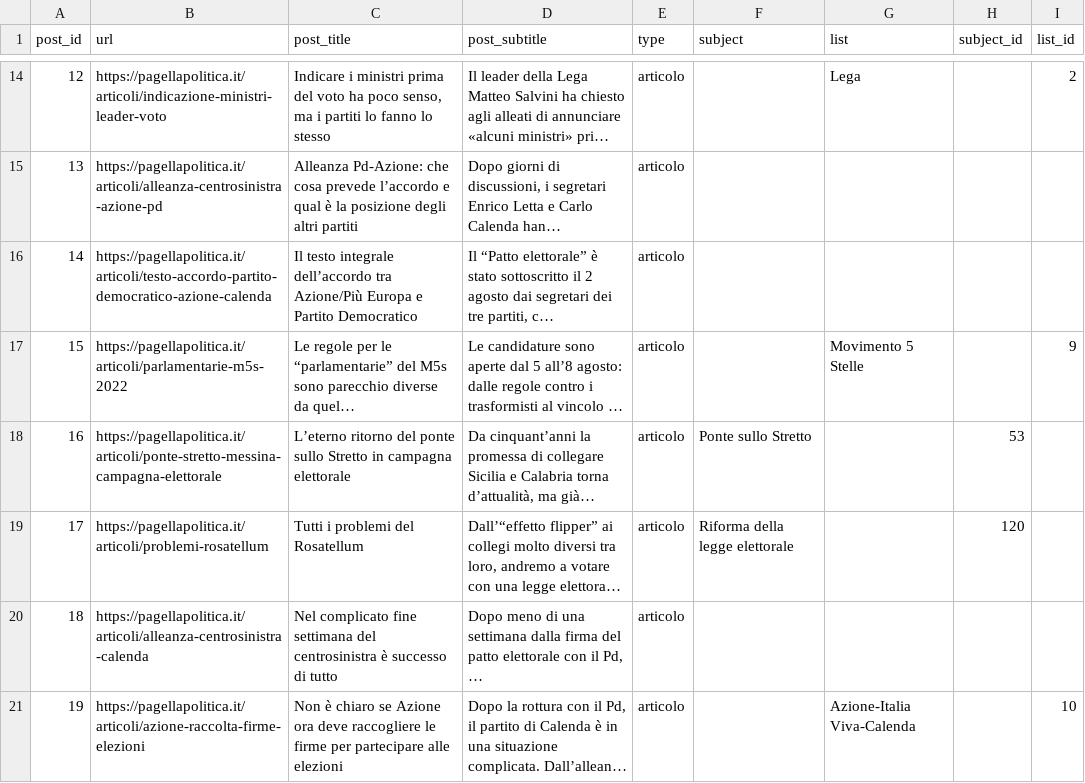
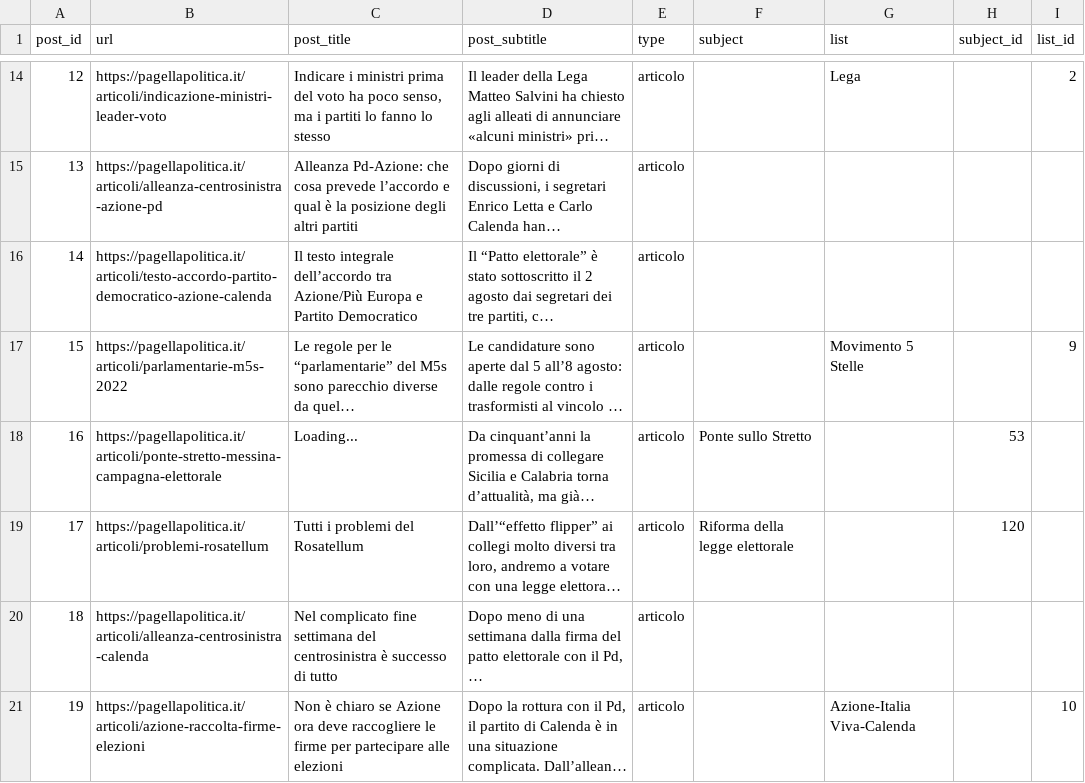
Before and after one commit to indecis-it/data, a CSV file: data/pagella_politica.csv, drawn as a sheet; only a part is shown, gaps mark what is left out; long unchanged cells end in …; the diff covers the shown part only; the diff names each change by its address in the sheet, - before the commit and + after, or states it on an @@ line.

```diff
--- a/data/pagella_politica.csv
+++ b/data/pagella_politica.csv
-C18 (post_title): L’eterno ritorno del ponte sullo Stretto in campagna elettorale
+C18 (post_title): Loading...
```
Also changed, not shown: 5 edited cells elsewhere in this file, 1 other file.
